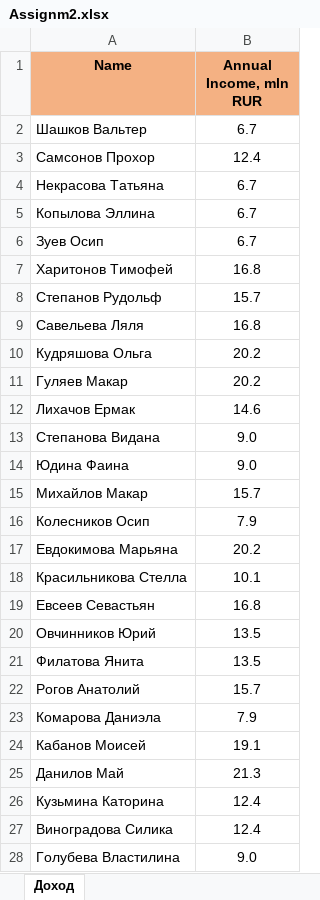
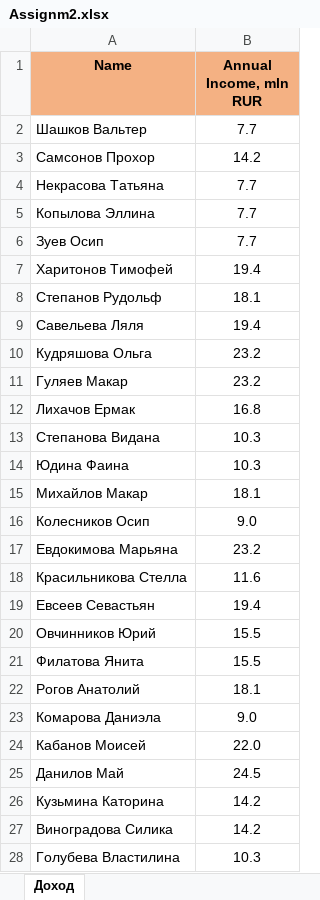
Before and after one commit to shJurij/my-dashboard, an Excel workbook: Assignm2.xlsx, sheet Доход, drawn as a sheet; only a part is shown; values as stored, in another font and other column widths than the file's, no borders; the diff covers the shown part only; the diff names each change by its address in the sheet, - before the commit and + after, or states it on an @@ line.

Commit message:
Обновлены  1 и 3 excel

```diff
--- a/Assignm2.xlsx (sheet Доход)
+++ b/Assignm2.xlsx (sheet Доход)
-B2 (Annual Income, mln RUR): 6.7
+B2 (Annual Income, mln RUR): 7.7
-B3 (Annual Income, mln RUR): 12.4
+B3 (Annual Income, mln RUR): 14.2
-B4:B6 (Annual Income, mln RUR): 6.7
+B4:B6 (Annual Income, mln RUR): 7.7
-B7 (Annual Income, mln RUR): 16.8
+B7 (Annual Income, mln RUR): 19.4
-B8 (Annual Income, mln RUR): 15.7
+B8 (Annual Income, mln RUR): 18.1
-B9 (Annual Income, mln RUR): 16.8
+B9 (Annual Income, mln RUR): 19.4
-B10:B11 (Annual Income, mln RUR): 20.2
+B10:B11 (Annual Income, mln RUR): 23.2
-B12 (Annual Income, mln RUR): 14.6
+B12 (Annual Income, mln RUR): 16.8
-B13:B14 (Annual Income, mln RUR): 9.0
+B13:B14 (Annual Income, mln RUR): 10.3
-B15 (Annual Income, mln RUR): 15.7
+B15 (Annual Income, mln RUR): 18.1
-B16 (Annual Income, mln RUR): 7.9
+B16 (Annual Income, mln RUR): 9.0
-B17 (Annual Income, mln RUR): 20.2
+B17 (Annual Income, mln RUR): 23.2
-B18 (Annual Income, mln RUR): 10.1
+B18 (Annual Income, mln RUR): 11.6
-B19 (Annual Income, mln RUR): 16.8
+B19 (Annual Income, mln RUR): 19.4
-B20:B21 (Annual Income, mln RUR): 13.5
+B20:B21 (Annual Income, mln RUR): 15.5
-B22 (Annual Income, mln RUR): 15.7
+B22 (Annual Income, mln RUR): 18.1
-B23 (Annual Income, mln RUR): 7.9
+B23 (Annual Income, mln RUR): 9.0
-B24 (Annual Income, mln RUR): 19.1
+B24 (Annual Income, mln RUR): 22.0
-B25 (Annual Income, mln RUR): 21.3
+B25 (Annual Income, mln RUR): 24.5
-B26:B27 (Annual Income, mln RUR): 12.4
+B26:B27 (Annual Income, mln RUR): 14.2
-B28 (Annual Income, mln RUR): 9.0
+B28 (Annual Income, mln RUR): 10.3
```
Also changed, not shown: 116 edited cells elsewhere in this sheet, Assignm3.xlsx.
